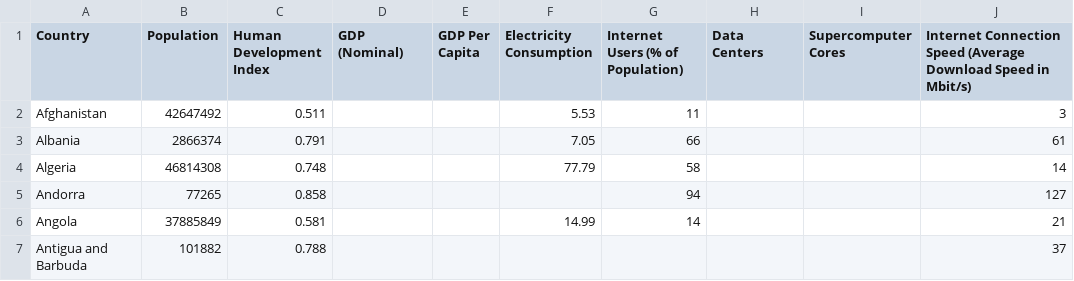
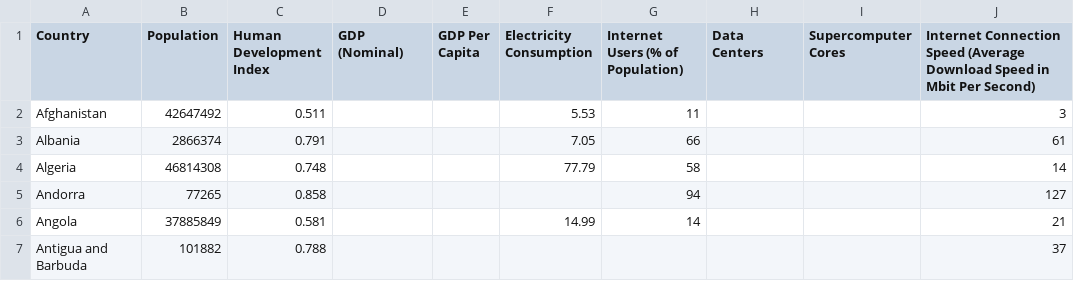
Before and after one commit to thibaudclement/letsbendthecurve, a CSV file: assets/data/country_data.csv, drawn as a sheet; only a part is shown.

Commit message:
Fix issue with second digital prosperity chart display

```diff
--- a/assets/data/country_data.csv
+++ b/assets/data/country_data.csv
@@ -1,2 +1,2 @@
-Country,Population,Human Development Index,GDP (Nominal),GDP Per Capita,Electricity Consumption,Internet Users (% of Population),Data Centers,Supercomputer Cores,Internet Connection Speed (Average Download Speed in Mbit/s)
+Country,Population,Human Development Index,GDP (Nominal),GDP Per Capita,Electricity Consumption,Internet Users (% of Population),Data Centers,Supercomputer Cores,Internet Connection Speed (Average Download Speed in Mbit Per Second)
 Afghanistan,42647492,0.511,,,5.53,11,,,3
```
Also changed, not shown: 2 other files.
